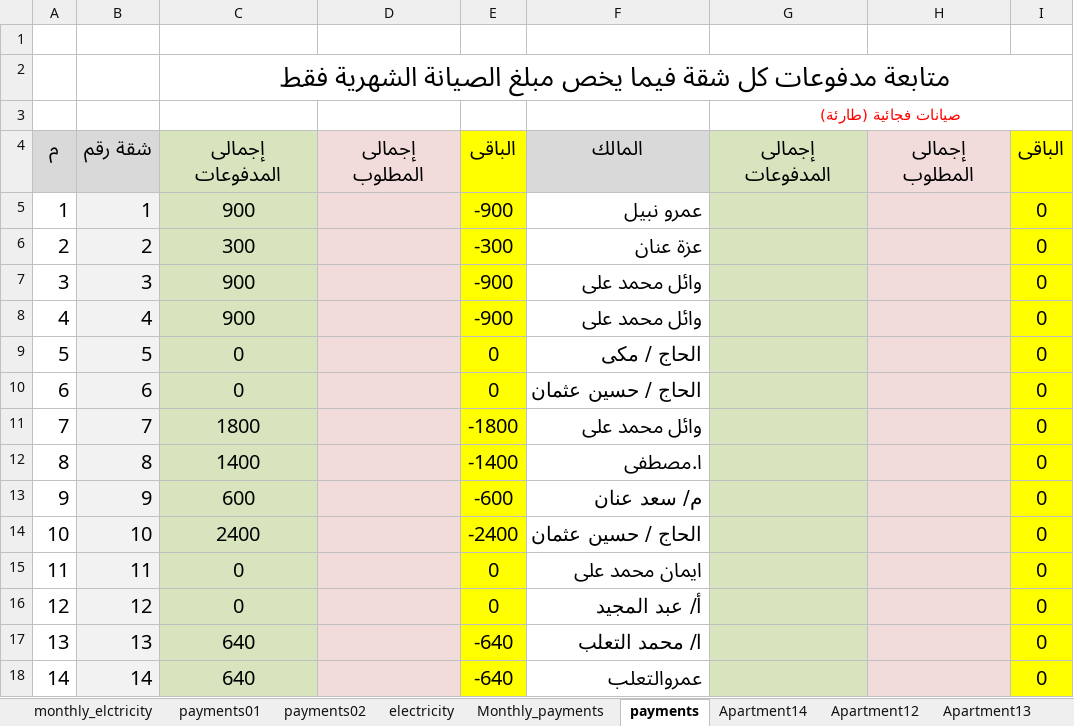
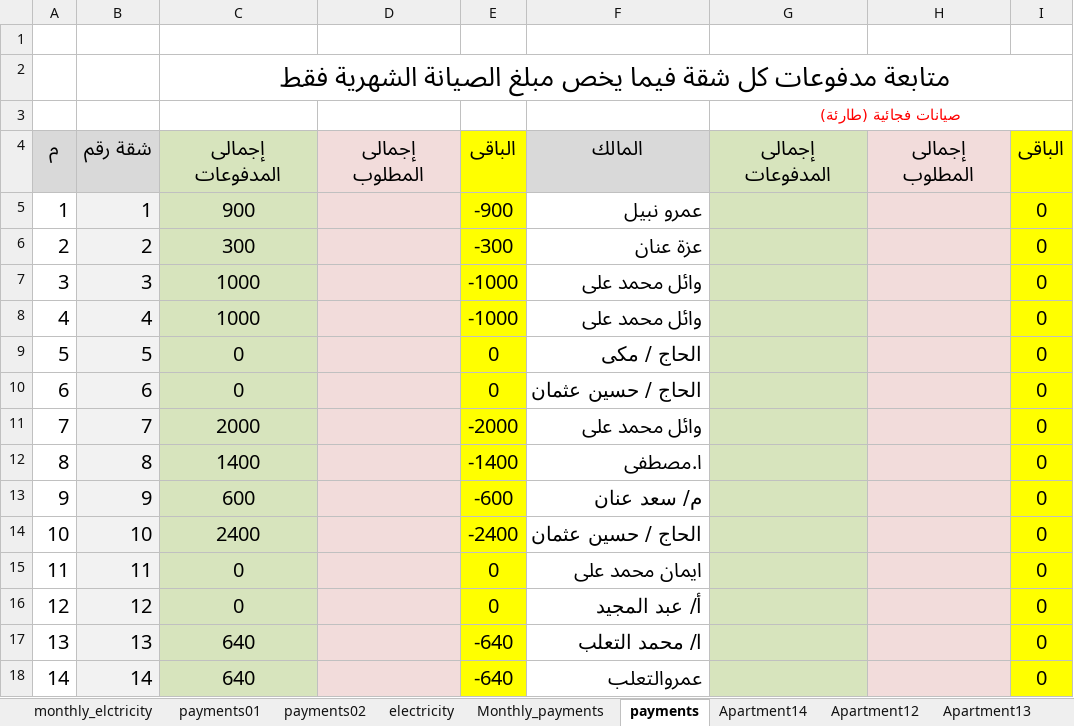
Before and after one commit to lamiaabakry1/seyana2024, an Excel workbook: Book2025.xlsx, sheet payments, drawn as a sheet; values as stored, in another font and other column widths than the file's, no borders; the diff names each change by its address in the sheet, - before the commit and + after, or states it on an @@ line.

```diff
--- a/Book2025.xlsx (sheet payments)
+++ b/Book2025.xlsx (sheet payments)
-C7:C8: 900
+C7:C8: 1000
-E7:E8: -900
+E7:E8: -1000
-C11: 1800
+C11: 2000
-E11: -1800
+E11: -2000
```
Also changed, not shown: sheet incomes, sheet balance, sheet outcomes, sheet Apartment4, sheet Apartment7, sheet Apartment3, 1 more sheet, charts or pictures.
